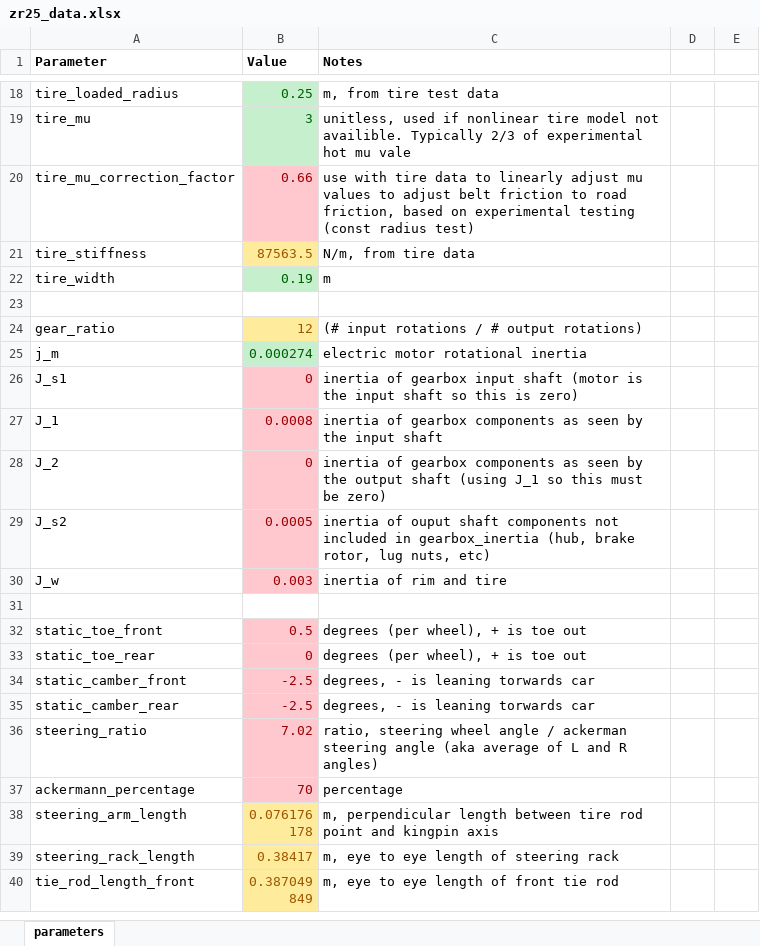
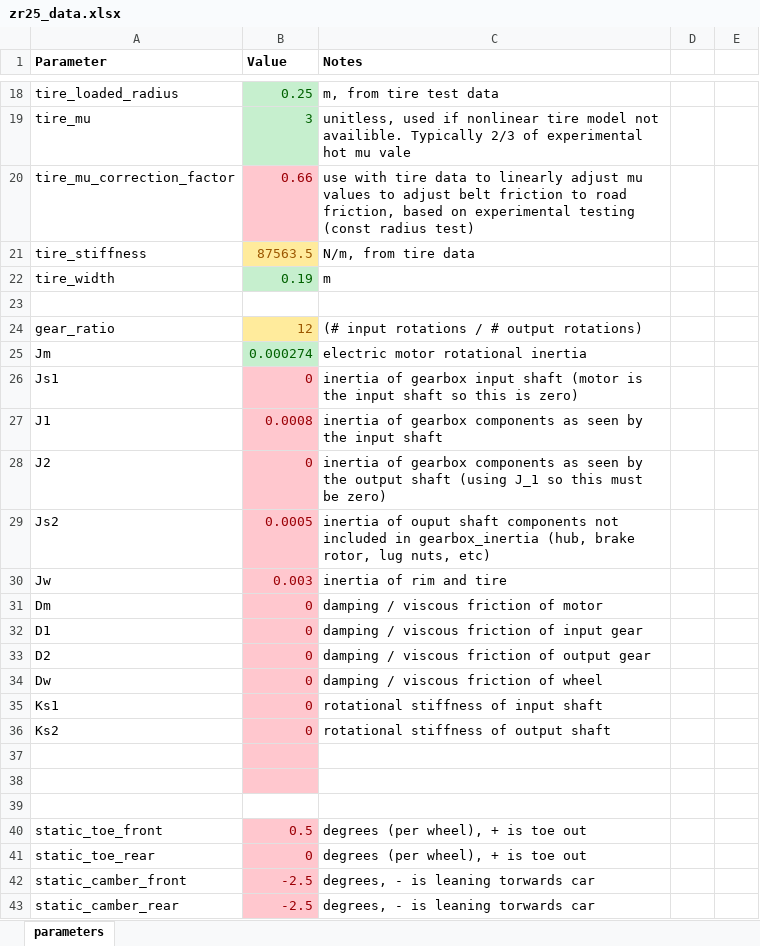
Before and after one commit to ZipsRacingElectric/Vehicle-Dynamics, an Excel workbook: MATLAB/vehicle_data/zr25_data.xlsx, sheet parameters, drawn as a sheet; only a part is shown, gaps mark what is left out; the shorter side is filled out with more unchanged rows; values as stored, in another font and other column widths than the file's, no borders; the diff names each change by its address in the sheet, - before the commit and + after, or states it on an @@ line.

Commit message:
Added more drivetrain parameters to vehicle model

```diff
--- a/MATLAB/vehicle_data/zr25_data.xlsx (sheet parameters)
+++ b/MATLAB/vehicle_data/zr25_data.xlsx (sheet parameters)
-A25 (Parameter): j_m
+A25 (Parameter): Jm
-A26 (Parameter): J_s1
+A26 (Parameter): Js1
-A27 (Parameter): J_1
+A27 (Parameter): J1
-A28 (Parameter): J_2
+A28 (Parameter): J2
-A29 (Parameter): J_s2
+A29 (Parameter): Js2
-A30 (Parameter): J_w
+A30 (Parameter): Jw
+row 31: Dm | 0 | damping / viscous friction of motor
+row 32: D1 | 0 | damping / viscous friction of input gear
+row 33: D2 | 0 | damping / viscous friction of output gear
+row 34: Dw | 0 | damping / viscous friction of wheel
+row 35: Ks1 | 0 | rotational stiffness of input shaft
+row 36: Ks2 | 0 | rotational stiffness of output shaft
+row 37: (empty)
+row 38: (empty)
```
Also changed, not shown: 1 other file.
